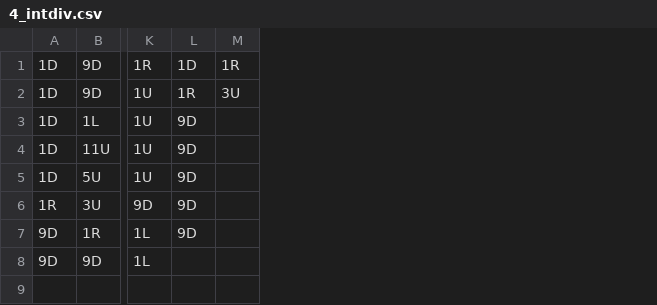
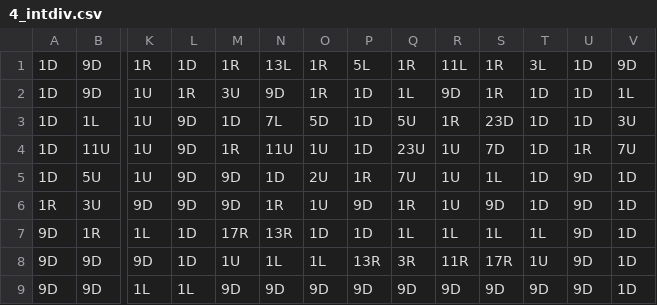
Before and after one commit to qpwoeirut/CMIMC_Programming2023, a CSV file: L3/solutions/4_intdiv.csv, drawn as a sheet; only a part is shown, gaps mark what is left out; addresses are those after the commit; rows hold the shown columns only; the diff names each change by its address in the sheet, - before the commit and + after, or states it on an @@ line.

```diff
--- a/L3/solutions/4_intdiv.csv
+++ b/L3/solutions/4_intdiv.csv
+column N, rows 1-7: 13L | 9D | 7L | 11U | 1D | 1R | 13R; row 9: 9D
+column O, rows 1-7: 1R | 1R | 5D | 1U | 2U | 1U | 1D; row 9: 9D
+column P, rows 1-7: 5L | 1D | 1D | 1D | 1R | 9D | 1D; row 9: 9D
+column Q, rows 1-7: 1R | 1L | 5U | 23U | 7U | 1R | 1L; row 9: 9D
+column R, rows 1-7: 11L | 9D | 1R | 1U | 1U | 1U | 1L; row 9: 9D
+column S, rows 1-7: 1R | 1R | 23D | 7D | 1L | 9D | 1L; row 9: 9D
+column T, rows 1-7: 3L | 1D | 1D | 1D | 1D | 1D | 1L; row 9: 9D
+column U, rows 1-7: 1D | 1D | 1D | 1R | 9D | 9D | 9D; row 9: 9D
+column V, rows 1-7: 9D | 1L | 3U | 7U | 1D | 1D | 1D; row 9: 1D
-M3: (empty)
+M3: 1D
-M4: (empty)
+M4: 1R
-M5:M6: (empty)
+M5:M6: 9D
-L7: 9D
+L7: 1D
-M7: (empty)
+M7: 17R
+row 8: 9D | 9D | 9D | 1D | 1U | 1L | 1L | 13R | 3R | 11R | 17R | 1U | 9D | 1D
-L9: (empty)
+L9: 1L
-M9: (empty)
+M9: 9D
```
Also changed, not shown: L3/solutions/4_integerdivision.csv, L3/solutions/4_integerdivision_debug.csv.
